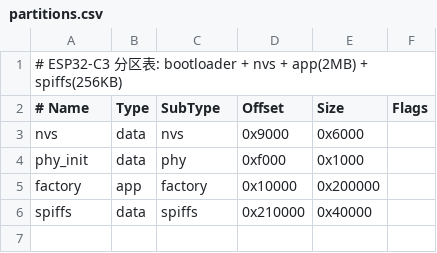
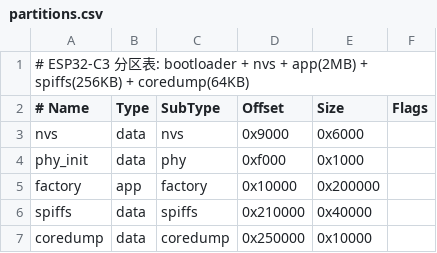
Before and after one commit to MYHealer/wyu-water-station, a CSV file: partitions.csv, drawn as a sheet.

```diff
--- a/partitions.csv
+++ b/partitions.csv
@@ -1,2 +1,2 @@
-# ESP32-C3 分区表: bootloader + nvs + app(2MB) + spiffs(256KB)
+# ESP32-C3 分区表: bootloader + nvs + app(2MB) + spiffs(256KB) + coredump(64KB)
 # Name,   Type, SubType, Offset,  Size,    Flags
@@ -6 +6,2 @@ factory,  app,  factory, 0x10000, 0x200000,
 spiffs,   data, spiffs,  0x210000, 0x40000,
+coredump, data, coredump,0x250000, 0x10000,
```
Also changed, not shown: 1 other file.
